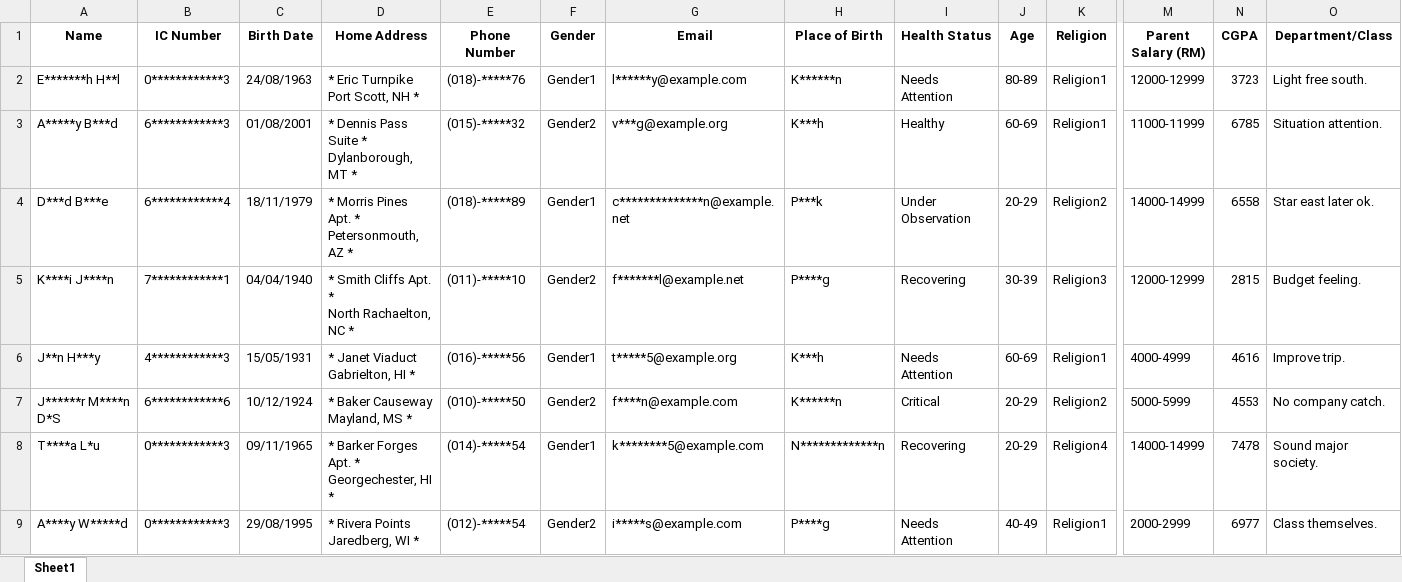
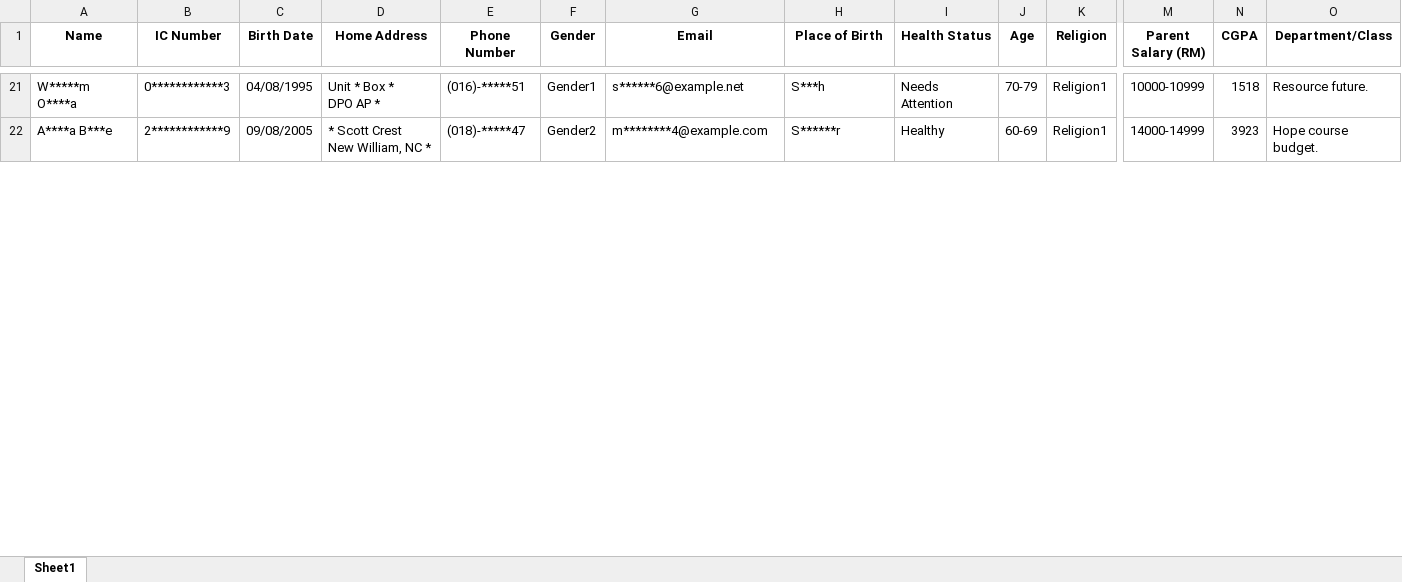
Before and after one commit to ird1natris/Data-Masking, an Excel workbook: backend/uploads/masked/masked_Student_Information.xlsx, sheet Sheet1, drawn as a sheet; only a part is shown, gaps mark what is left out; values as stored, in another font and other column widths than the file's, no borders; removed rows and columns are numbered as before the commit, all else as after; rows hold the shown columns only; ↵ is a line break in a cell; the diff covers the shown part only; the diff names each change by its address in the sheet, - before the commit and + after, or states it on an @@ line.

```diff
--- a/backend/uploads/masked/masked_Student_Information.xlsx (sheet Sheet1)
+++ b/backend/uploads/masked/masked_Student_Information.xlsx (sheet Sheet1)
-A21 (Name): E*******h H**l
+A21 (Name): W*****m O****a
-C21 (Birth Date): 24/08/1963
+C21 (Birth Date): 04/08/1995
-D21 (Home Address): * Eric Turnpike ↵ Port Scott, NH *
+D21 (Home Address): Unit * Box * ↵ DPO AP *
-E21 (Phone Number): (018)-*****76
+E21 (Phone Number): (016)-*****51
-G21 (Email): l******y@example.com
+G21 (Email): s******6@example.net
-H21 (Place of Birth): K******n
+H21 (Place of Birth): S***h
-J21 (Age): 80-89
+J21 (Age): 70-79
-M21 (Parent Salary (RM)): 12000-12999
+M21 (Parent Salary (RM)): 10000-10999
-N21 (CGPA): 3723
+N21 (CGPA): 1518
-O21 (Department/Class): Light free south.
+O21 (Department/Class): Resource future.
-A22 (Name): A*****y B***d
+A22 (Name): A****a B***e
-B22 (IC Number): 6************3
+B22 (IC Number): 2************9
-C22 (Birth Date): 01/08/2001
+C22 (Birth Date): 09/08/2005
-D22 (Home Address): * Dennis Pass Suite * ↵ Dylanborough, MT *
+D22 (Home Address): * Scott Crest ↵ New William, NC *
-E22 (Phone Number): (015)-*****32
+E22 (Phone Number): (018)-*****47
-G22 (Email): v***g@example.org
+G22 (Email): m********4@example.com
-H22 (Place of Birth): K***h
+H22 (Place of Birth): S******r
-M22 (Parent Salary (RM)): 11000-11999
+M22 (Parent Salary (RM)): 14000-14999
-N22 (CGPA): 6785
+N22 (CGPA): 3923
-O22 (Department/Class): Situation attention.
+O22 (Department/Class): Hope course budget.
-row 4: D***d B***e | 6************4 | 18/11/1979 | * Morris Pines Apt. * ↵ Petersonmouth, AZ * | (018)-*****89 | Gender1 | c**************n@example.net | P***k | Under Observation | 20-29 | Religion2 | 14000-14999 | 6558 | Star east later ok.
-row 5: K****i J****n | 7************1 | 04/04/1940 | * Smith Cliffs Apt. * ↵ North Rachaelton, NC * | (011)-*****10 | Gender2 | f*******l@example.net | P****g | Recovering | 30-39 | Religion3 | 12000-12999 | 2815 | Budget feeling.
-row 6: J**n H***y | 4************3 | 15/05/1931 | * Janet Viaduct ↵ Gabrielton, HI * | (016)-*****56 | Gender1 | t*****5@example.org | K***h | Needs Attention | 60-69 | Religion1 | 4000-4999 | 4616 | Improve trip.
-row 7: J******r M****n D*S | 6************6 | 10/12/1924 | * Baker Causeway ↵ Mayland, MS * | (010)-*****50 | Gender2 | f****n@example.com | K******n | Critical | 20-29 | Religion2 | 5000-5999 | 4553 | No company catch.
-row 8: T****a L*u | 0************3 | 09/11/1965 | * Barker Forges Apt. * ↵ Georgechester, HI * | (014)-*****54 | Gender1 | k********5@example.com | N*************n | Recovering | 20-29 | Religion4 | 14000-14999 | 7478 | Sound major society.
-row 9: A****y W*****d | 0************3 | 29/08/1995 | * Rivera Points ↵ Jaredberg, WI * | (012)-*****54 | Gender2 | i*****s@example.com | P****g | Needs Attention | 40-49 | Religion1 | 2000-2999 | 6977 | Class themselves.
```
Also changed, not shown: 24 added rows, 18 removed rows and 41 edited cells elsewhere in this sheet, 1 other file.
